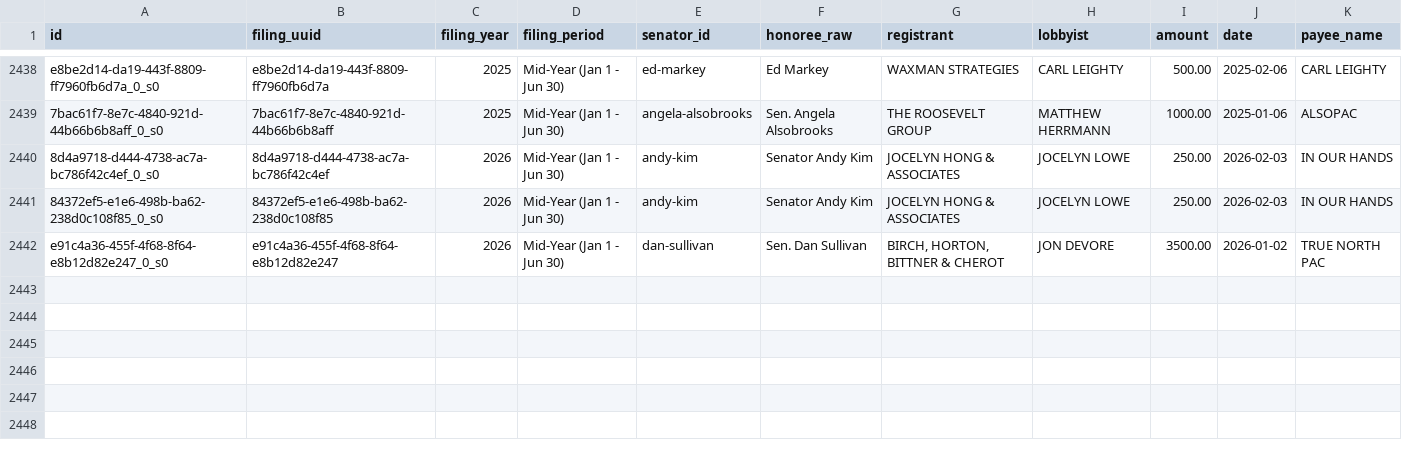
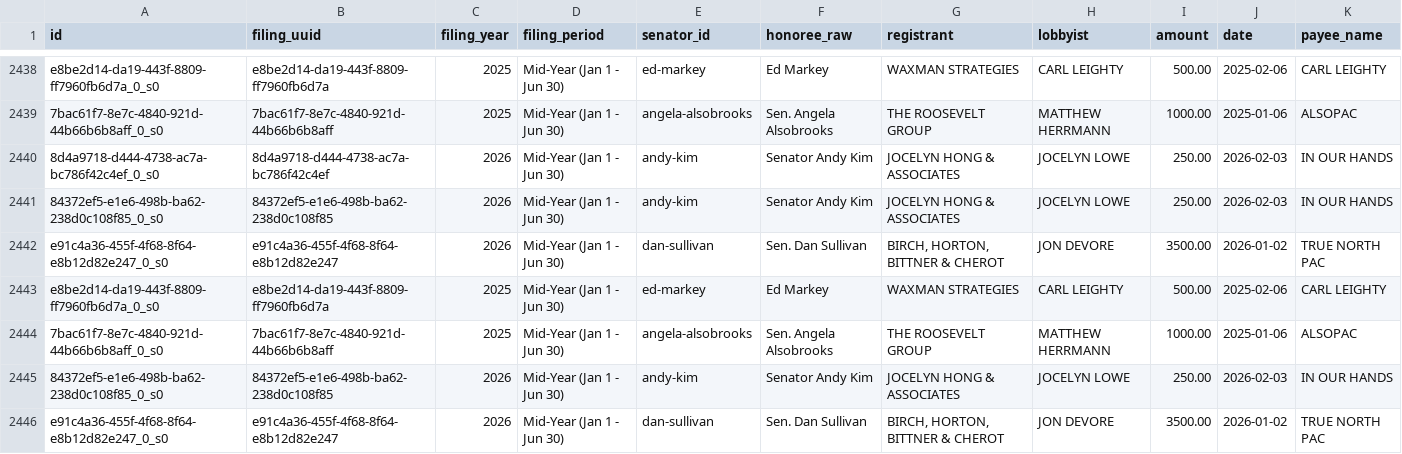
Before and after one commit to wdparker93/lobbyist-donation-tracker, a CSV file: public/data/contributions.csv, drawn as a sheet; only a part is shown, gaps mark what is left out; the diff names each change by its address in the sheet, - before the commit and + after, or states it on an @@ line.

```diff
--- a/public/data/contributions.csv
+++ b/public/data/contributions.csv
+row 2443: e8be2d14-da19-443f-8809-ff7960fb6d7a_0_s0 | e8be2d14-da19-443f-8809-ff7960fb6d7a | 2025 | Mid-Year (Jan 1 - Jun 30) | ed-markey | Ed Markey | WAXMAN STRATEGIES | CARL LEIGHTY | 500.00 | 2025-02-06 | CARL LEIGHTY
+row 2444: 7bac61f7-8e7c-4840-921d-44b66b6b8aff_0_s0 | 7bac61f7-8e7c-4840-921d-44b66b6b8aff | 2025 | Mid-Year (Jan 1 - Jun 30) | angela-alsobrooks | Sen. Angela Alsobrooks | THE ROOSEVELT GROUP | MATTHEW HERRMANN | 1000.00 | 2025-01-06 | ALSOPAC
+row 2445: 84372ef5-e1e6-498b-ba62-238d0c108f85_0_s0 | 84372ef5-e1e6-498b-ba62-238d0c108f85 | 2026 | Mid-Year (Jan 1 - Jun 30) | andy-kim | Senator Andy Kim | JOCELYN HONG & ASSOCIATES | JOCELYN LOWE | 250.00 | 2026-02-03 | IN OUR HANDS
+row 2446: e91c4a36-455f-4f68-8f64-e8b12d82e247_0_s0 | e91c4a36-455f-4f68-8f64-e8b12d82e247 | 2026 | Mid-Year (Jan 1 - Jun 30) | dan-sullivan | Sen. Dan Sullivan | BIRCH, HORTON, BITTNER & CHEROT | JON DEVORE | 3500.00 | 2026-01-02 | TRUE NORTH PAC
```
Also changed, not shown: data/unmatched.csv, 2 other files.
